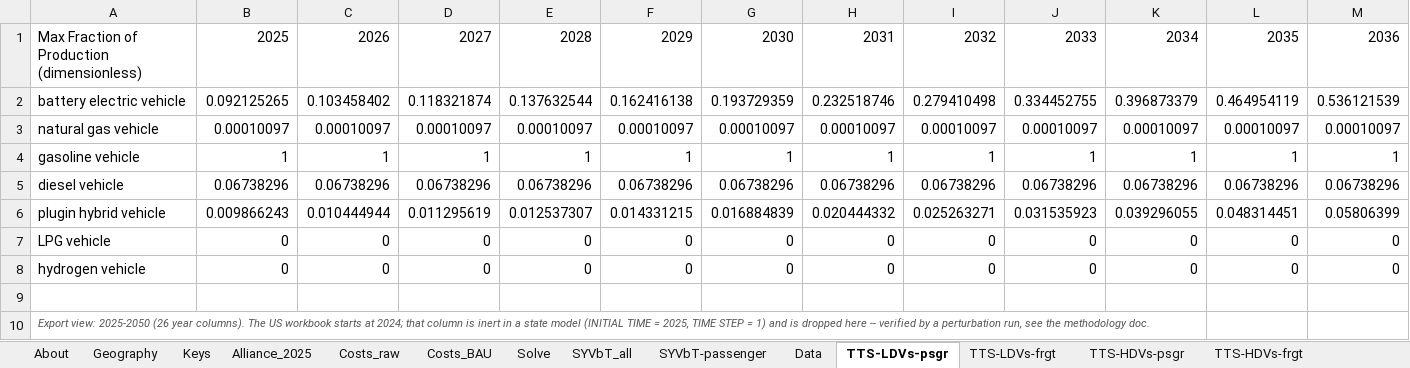
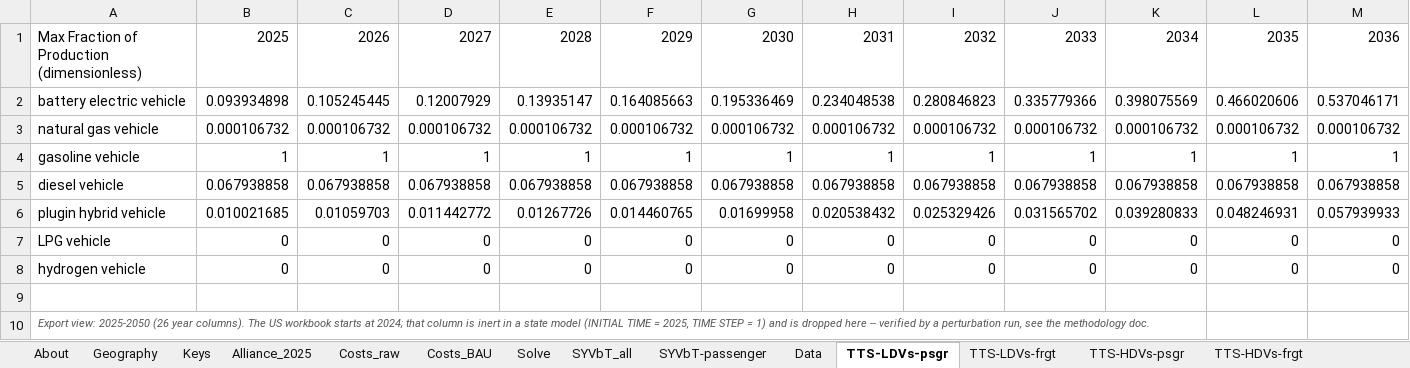
Before and after one commit to EnergyInnovation/eps-maine, an Excel workbook: InputData/trans/TTS/Transportation Technology Shareweights.xlsx, sheet TTS-LDVs-psgr, drawn as a sheet; only a part is shown; values as stored, in another font and other column widths than the file's, no borders; removed rows and columns are numbered as before the commit, all else as after; rows hold the shown columns only; the diff covers the shown part only; the diff names each change by its address in the sheet, - before the commit and + after, or states it on an @@ line.

```diff
--- a/InputData/trans/TTS/Transportation Technology Shareweights.xlsx (sheet TTS-LDVs-psgr)
+++ b/InputData/trans/TTS/Transportation Technology Shareweights.xlsx (sheet TTS-LDVs-psgr)
-B2: 0.092125265
+B2: 0.093934898
-C2: 0.103458402
+C2: 0.105245445
-D2: 0.118321874
+D2: 0.12007929
-E2: 0.137632544
+E2: 0.13935147
-F2: 0.162416138
+F2: 0.164085663
-G2: 0.193729359
+G2: 0.195336469
-H2: 0.232518746
+H2: 0.234048538
-I2: 0.279410498
+I2: 0.280846823
-J2: 0.334452755
+J2: 0.335779366
-K2: 0.396873379
+K2: 0.398075569
-L2: 0.464954119
+L2: 0.466020606
-M2: 0.536121539
+M2: 0.537046171
-row 3: natural gas vehicle | 0.00010097 | 0.00010097 | 0.00010097 | 0.00010097 | 0.00010097 | 0.00010097 | 0.00010097 | 0.00010097 | 0.00010097 | 0.00010097 | 0.00010097 | 0.00010097
+row 3: natural gas vehicle | 0.000106732 | 0.000106732 | 0.000106732 | 0.000106732 | 0.000106732 | 0.000106732 | 0.000106732 | 0.000106732 | 0.000106732 | 0.000106732 | 0.000106732 | 0.000106732
-row 5: diesel vehicle | 0.06738296 | 0.06738296 | 0.06738296 | 0.06738296 | 0.06738296 | 0.06738296 | 0.06738296 | 0.06738296 | 0.06738296 | 0.06738296 | 0.06738296 | 0.06738296
-row 6: plugin hybrid vehicle | 0.009866243 | 0.010444944 | 0.011295619 | 0.012537307 | 0.014331215 | 0.016884839 | 0.020444332 | 0.025263271 | 0.031535923 | 0.039296055 | 0.048314451 | 0.05806399
+row 5: diesel vehicle | 0.067938858 | 0.067938858 | 0.067938858 | 0.067938858 | 0.067938858 | 0.067938858 | 0.067938858 | 0.067938858 | 0.067938858 | 0.067938858 | 0.067938858 | 0.067938858
+row 6: plugin hybrid vehicle | 0.010021685 | 0.01059703 | 0.011442772 | 0.01267726 | 0.014460765 | 0.01699958 | 0.020538432 | 0.025329426 | 0.031565702 | 0.039280833 | 0.048246931 | 0.057939933
```
Also changed, not shown: 13 edited cells elsewhere in this sheet, sheet Data, sheet Solve, sheet TTS-LDVs-frgt, sheet TTS-HDVs-psgr, sheet Costs_raw, sheet Costs_BAU, 4 more sheets, formulas that keep their value, 24 other files.
